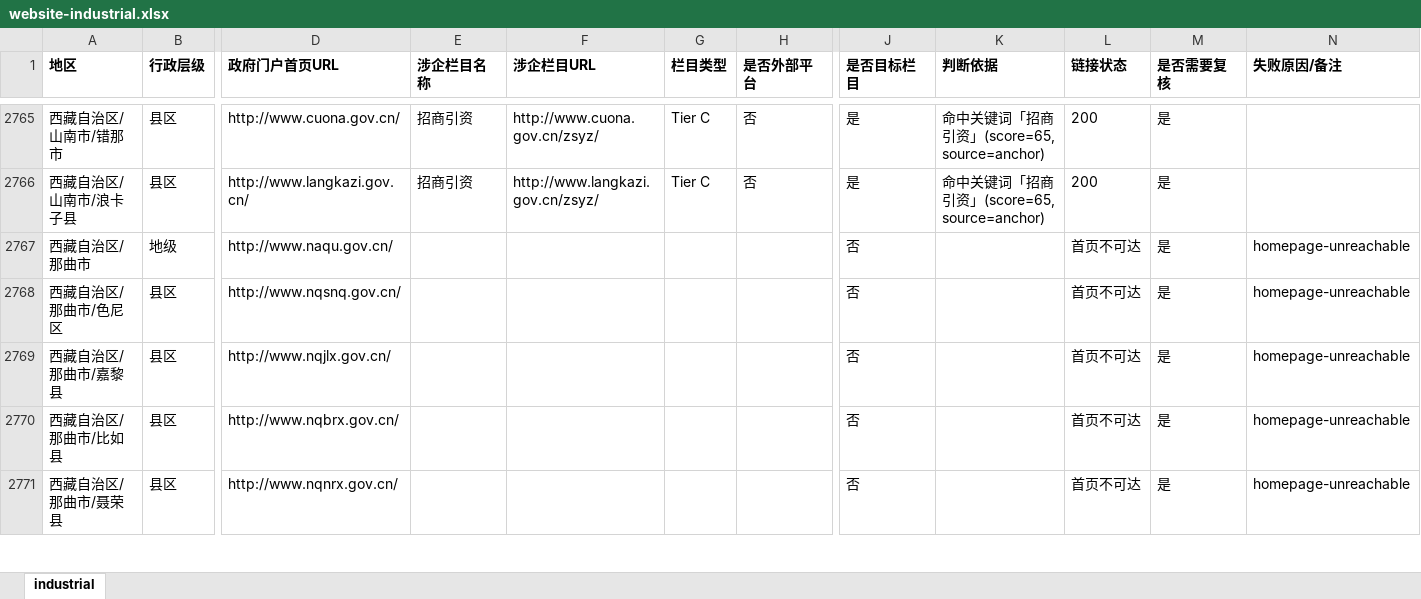
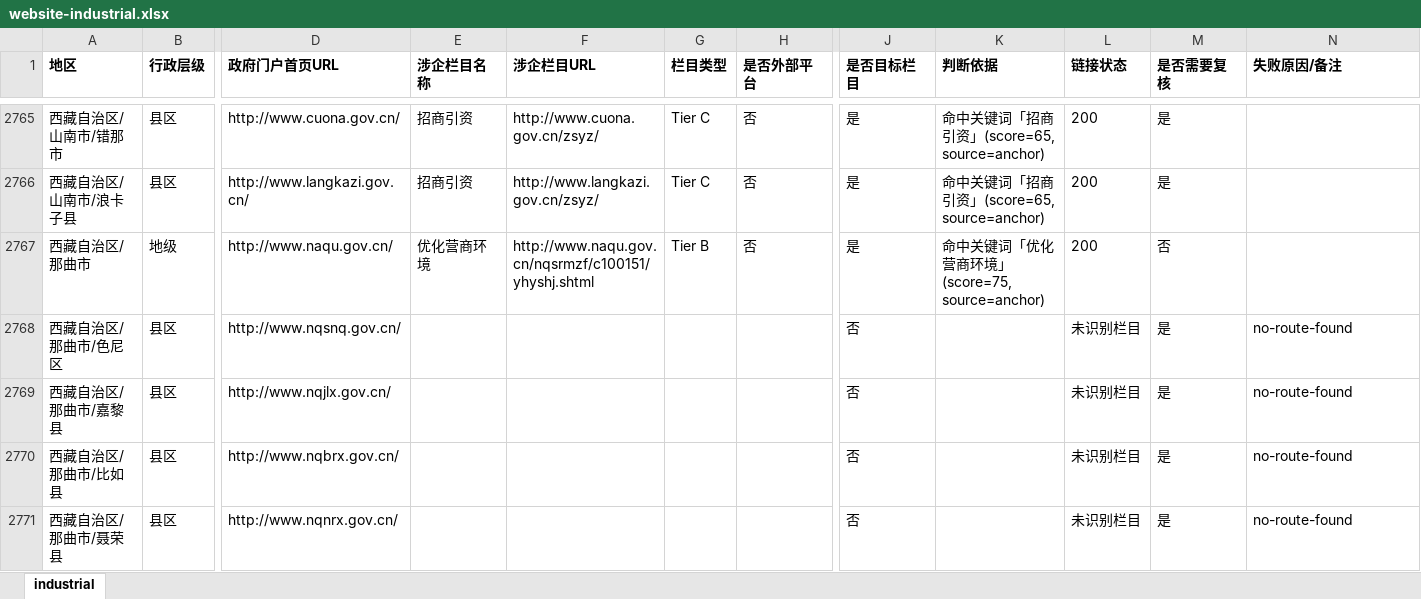
Before and after one commit to anyi-econ/china-public-debt, an Excel workbook: data/website-industrial.xlsx, sheet industrial, drawn as a sheet; only a part is shown, gaps mark what is left out; values as stored, in another font and other column widths than the file's, no borders; the diff covers the shown part only; the diff names each change by its address in the sheet, - before the commit and + after, or states it on an @@ line.

Commit message:
data(website): retry transient unreachable rows for news+industrial
COL_RETRY=1 pass recovered:
- news       1752 -> 1757 (+5 from previously homepage-unreachable)
- industrial  920 ->  929 (+9 from previously homepage-unreachable)

Remaining residue (largely structural, not transient):
- news       1452 fail = 1278 no-route + 161 unreachable + 13 article
- industrial 2280 fail = 1980 no-route + 161 unreachable + 139 article

Top unreachable clusters (per v1 sediment in SKILL):
- 江苏全省 53/53 县区 SPA homepage
- 安徽合肥系 (合肥/包河/巢湖/肥东/阜南) Cloudflare 521
- 河北/四川/云南/河南/湖南 noroute 集中 (column physically absent)

These need subagent or Playwright; out of scope for plain HTML probe.

```diff
--- a/data/website-industrial.xlsx (sheet industrial)
+++ b/data/website-industrial.xlsx (sheet industrial)
-E2767 (涉企栏目名称): (empty)
+E2767 (涉企栏目名称): 优化营商环境
-F2767 (涉企栏目URL): (empty)
+F2767 (涉企栏目URL): http://www.naqu.gov.cn/nqsrmzf/c100151/yhyshj.shtml
-G2767 (栏目类型): (empty)
+G2767 (栏目类型): Tier B
-H2767 (是否外部平台): (empty)
+H2767 (是否外部平台): 否
-J2767 (是否目标栏目): 否
+J2767 (是否目标栏目): 是
-K2767 (判断依据): (empty)
+K2767 (判断依据): 命中关键词「优化营商环境」(score=75, source=anchor)
-L2767 (链接状态): 首页不可达
+L2767 (链接状态): 200
-M2767 (是否需要复核): 是
+M2767 (是否需要复核): 否
-N2767 (失败原因/备注): homepage-unreachable
+N2767 (失败原因/备注): (empty)
-L2768:L2771 (链接状态): 首页不可达
+L2768:L2771 (链接状态): 未识别栏目
-N2768:N2771 (失败原因/备注): homepage-unreachable
+N2768:N2771 (失败原因/备注): no-route-found
```
Also changed, not shown: 127 edited cells elsewhere in this sheet, data/website-news.xlsx, 2 other files.
